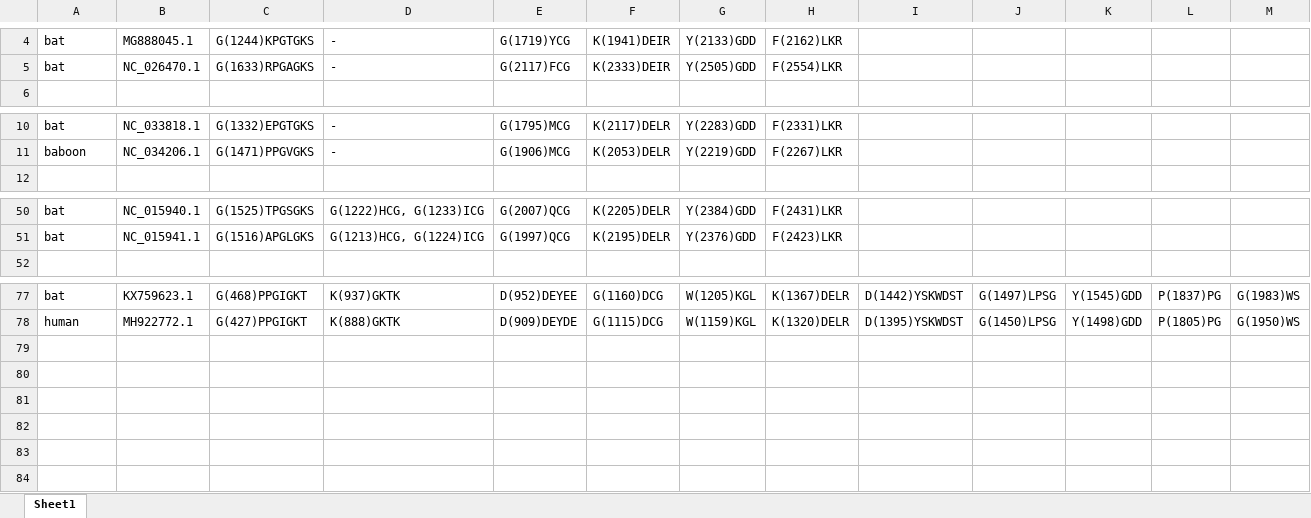
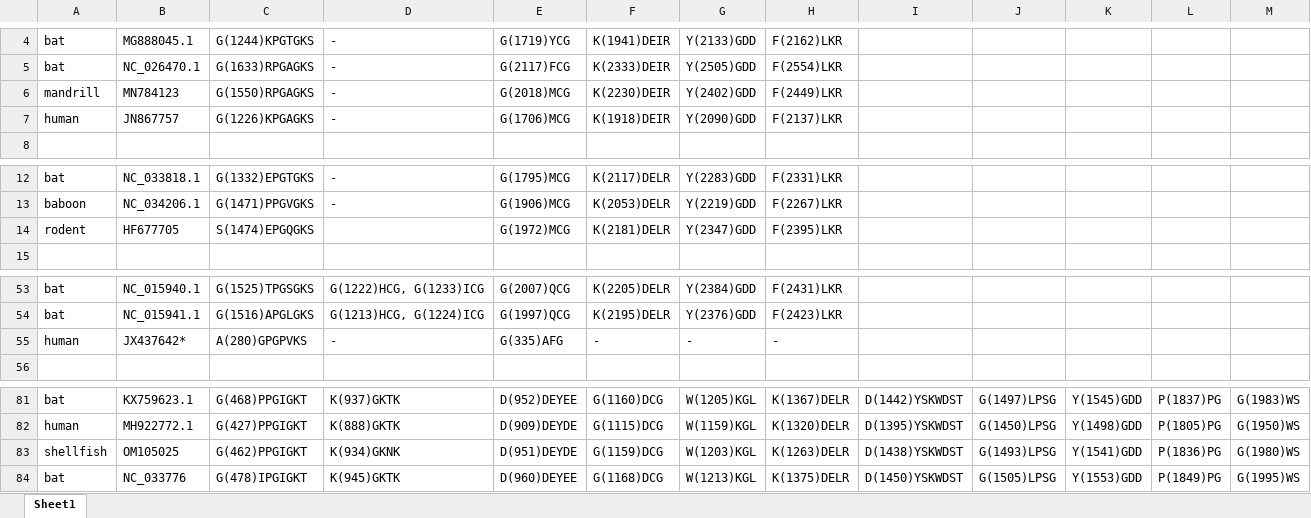
Before and after one commit to brooklabteam/Kettenburg_mada-bat-picornavirus, an Excel workbook: genome_annotation_and_characterization/conserved_motifs.xlsx, sheet Sheet1, drawn as a sheet; only a part is shown, gaps mark what is left out; values as stored, in another font and other column widths than the file's, no borders; the diff names each change by its address in the sheet, - before the commit and + after, or states it on an @@ line.

Commit message:
finalized motif and cleavage tables

```diff
--- a/genome_annotation_and_characterization/conserved_motifs.xlsx (sheet Sheet1)
+++ b/genome_annotation_and_characterization/conserved_motifs.xlsx (sheet Sheet1)
+row 6: mandrill | MN784123 | G(1550)RPGAGKS | - | G(2018)MCG | K(2230)DEIR | Y(2402)GDD | F(2449)LKR
+row 7: human | JN867757 | G(1226)KPGAGKS | - | G(1706)MCG | K(1918)DEIR | Y(2090)GDD | F(2137)LKR
+row 14: rodent | HF677705 | S(1474)EPGQGKS |  | G(1972)MCG | K(2181)DELR | Y(2347)GDD | F(2395)LKR
+row 55: human | JX437642* | A(280)GPGPVKS | - | G(335)AFG | - | - | -
+row 83: shellfish | OM105025 | G(462)PPGIGKT | K(934)GKNK | D(951)DEYDE | G(1159)DCG | W(1203)KGL | K(1263)DELR | D(1438)YSKWDST | G(1493)LPSG | Y(1541)GDD | P(1836)PG | G(1980)WS
+row 84: bat | NC_033776 | G(478)IPGIGKT | K(945)GKTK | D(960)DEYEE | G(1168)DCG | W(1213)KGL | K(1375)DELR | D(1450)YSKWDST | G(1505)LPSG | Y(1553)GDD | P(1849)PG | G(1995)WS
```
Also changed, not shown: 11 other files.
